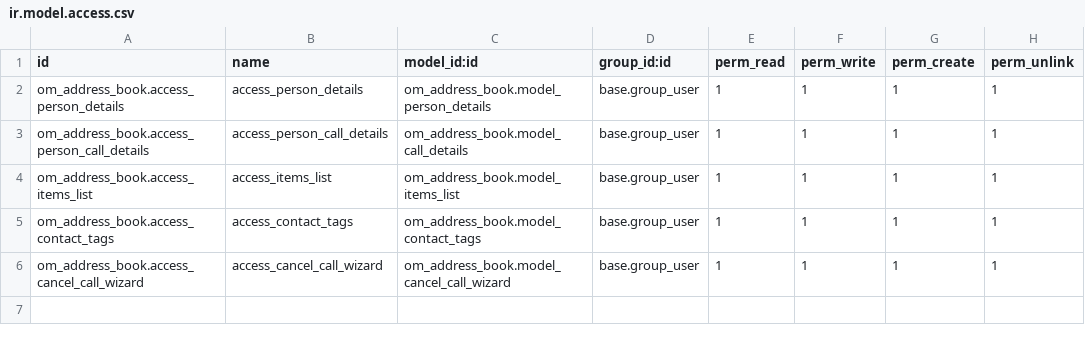
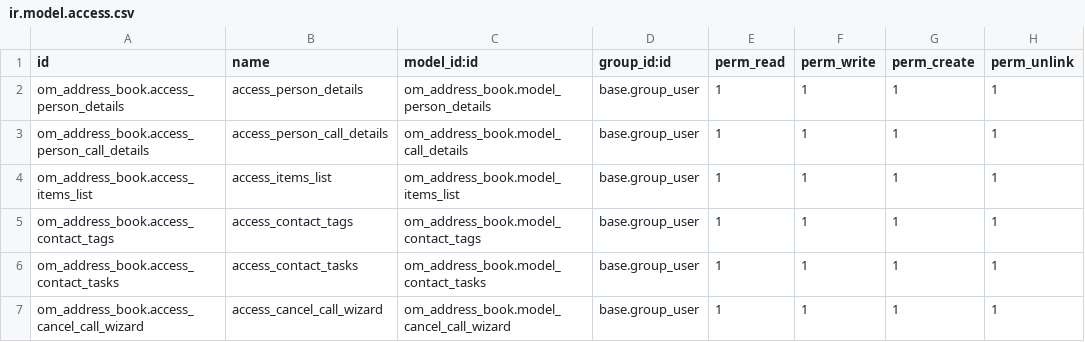
Before and after one commit to yadhukrishna99/odoo_learning, a CSV file: om_address_book/security/ir.model.access.csv, drawn as a sheet.

```diff
--- a/om_address_book/security/ir.model.access.csv
+++ b/om_address_book/security/ir.model.access.csv
@@ -5,2 +5,3 @@ om_address_book.access_items_list,access_items_list,om_address_book.model_items_
 om_address_book.access_contact_tags,access_contact_tags,om_address_book.model_contact_tags,base.group_user,1,1,1,1
+om_address_book.access_contact_tasks,access_contact_tasks,om_address_book.model_contact_tasks,base.group_user,1,1,1,1
 om_address_book.access_cancel_call_wizard,access_cancel_call_wizard,om_address_book.model_cancel_call_wizard,base.group_user,1,1,1,1
```
Also changed, not shown: 11 other files.
